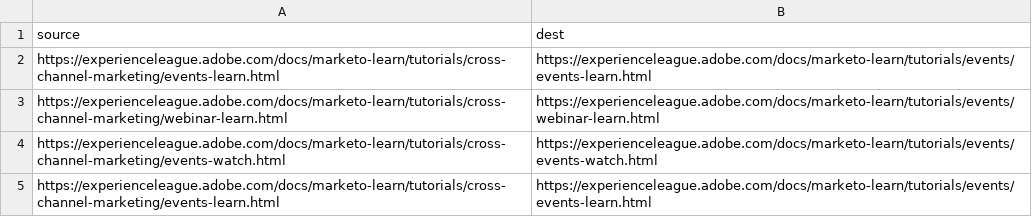
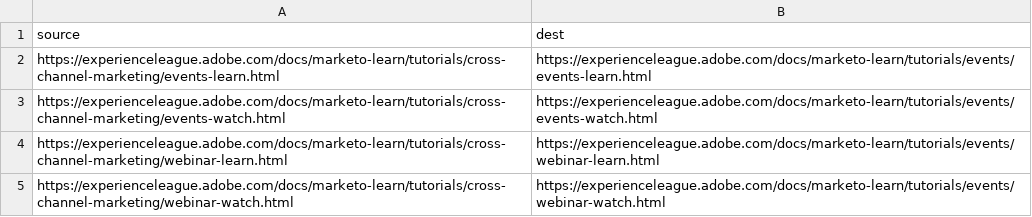
Before and after one commit to AdobeDocs/marketo-learn.it-IT, a CSV file: redirects.csv, drawn as a sheet.

Commit message:
Sync non localizable files for core commit 82fa85d92a3f59b65aa251d9892ff80e904055fa

```diff
--- a/redirects.csv
+++ b/redirects.csv
@@ -2,4 +2,4 @@ source,dest
 https://experienceleague.adobe.com/docs/marketo-learn/tutorials/cross-channel-marketing/events-learn.html,https://experienceleague.adobe.com/docs/marketo-learn/tutorials/events/events-learn.html
+https://experienceleague.adobe.com/docs/marketo-learn/tutorials/cross-channel-marketing/events-watch.html,https://experienceleague.adobe.com/docs/marketo-learn/tutorials/events/events-watch.html
 https://experienceleague.adobe.com/docs/marketo-learn/tutorials/cross-channel-marketing/webinar-learn.html,https://experienceleague.adobe.com/docs/marketo-learn/tutorials/events/webinar-learn.html
-https://experienceleague.adobe.com/docs/marketo-learn/tutorials/cross-channel-marketing/events-watch.html,https://experienceleague.adobe.com/docs/marketo-learn/tutorials/events/events-watch.html
-https://experienceleague.adobe.com/docs/marketo-learn/tutorials/cross-channel-marketing/events-learn.html,https://experienceleague.adobe.com/docs/marketo-learn/tutorials/events/events-learn.html
+https://experienceleague.adobe.com/docs/marketo-learn/tutorials/cross-channel-marketing/webinar-watch.html,https://experienceleague.adobe.com/docs/marketo-learn/tutorials/events/webinar-watch.html
```
